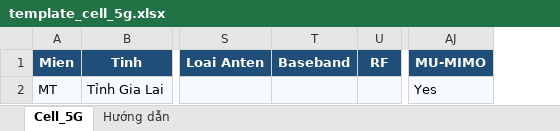
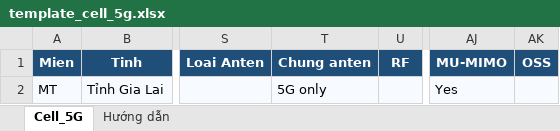
Before and after one commit to DatTH0402/SiteLink, an Excel workbook: backend/templates/template_cell_5g.xlsx, sheet Cell_5G, drawn as a sheet; only a part is shown, gaps mark what is left out; values as stored, in another font and other column widths than the file's, no borders; removed rows and columns are numbered as before the commit, all else as after; the diff names each change by its address in the sheet, - before the commit and + after, or states it on an @@ line.

```diff
--- a/backend/templates/template_cell_5g.xlsx (sheet Cell_5G)
+++ b/backend/templates/template_cell_5g.xlsx (sheet Cell_5G)
-column T (Baseband), empty
+column T (Chung anten), row 2: 5G only
+column AK (OSS), empty
```
Also changed, not shown: sheet Hướng dẫn, backend/templates/template_antenna.xlsx, backend/templates/template_cell_3g.xlsx, 18 other files.
